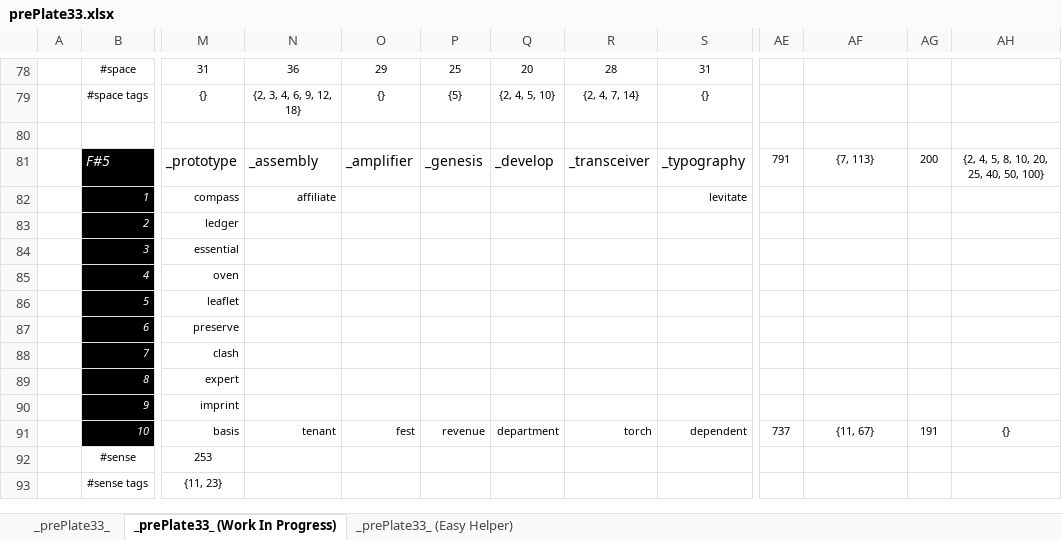
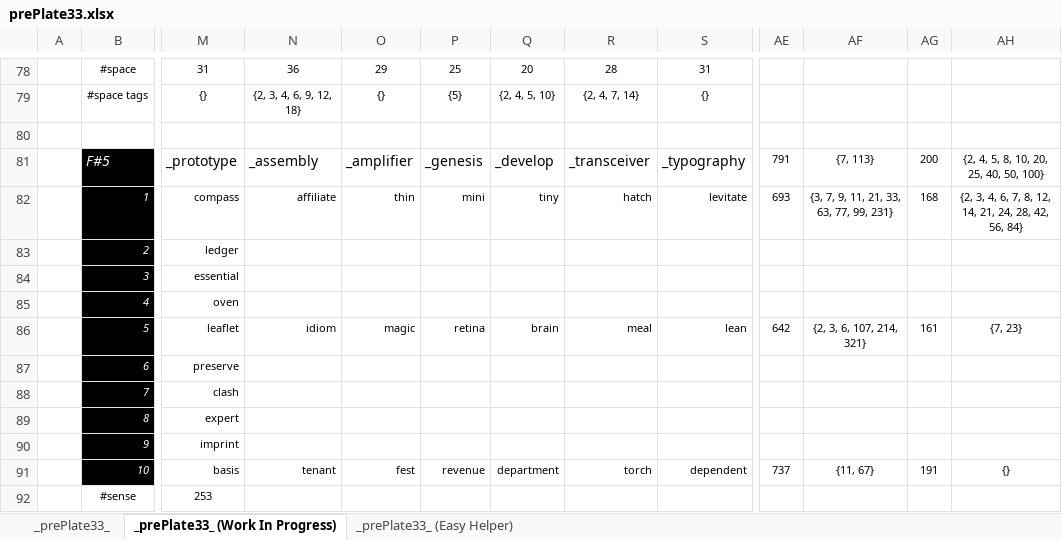
Before and after one commit to openroot/prePlate33, an Excel workbook: prePlate33/Offline Documents (Periodic)/prePlate33.xlsx, sheet _prePlate33_ (Work In Progress), drawn as a sheet; only a part is shown, gaps mark what is left out; the shorter side is filled out with more unchanged rows; values as stored, in another font and other column widths than the file's, no borders; charts and pictures not drawn; the diff names each change by its address in the sheet, - before the commit and + after, or states it on an @@ line.

```diff
--- a/prePlate33/Offline Documents (Periodic)/prePlate33.xlsx (sheet _prePlate33_ (Work In Progress))
+++ b/prePlate33/Offline Documents (Periodic)/prePlate33.xlsx (sheet _prePlate33_ (Work In Progress))
-O82: (empty)
+O82: thin
-P82: (empty)
+P82: mini
-Q82: (empty)
+Q82: tiny
-R82: (empty)
+R82: hatch
-AE82: (empty)
+AE82: 693
-AF82: (empty)
+AF82: {3, 7, 9, 11, 21, 33, 63, 77, 99, 231}
-AG82: (empty)
+AG82: 168
-AH82: (empty)
+AH82: {2, 3, 4, 6, 7, 8, 12, 14, 21, 24, 28, 42, 56, 84}
-N86: (empty)
+N86: idiom
-O86: (empty)
+O86: magic
-P86: (empty)
+P86: retina
-Q86: (empty)
+Q86: brain
-R86: (empty)
+R86: meal
-S86: (empty)
+S86: lean
-AE86: (empty)
+AE86: 642
-AF86: (empty)
+AF86: {2, 3, 6, 107, 214, 321}
-AG86: (empty)
+AG86: 161
-AH86: (empty)
+AH86: {7, 23}
```
Also changed, not shown: 4 other files.
